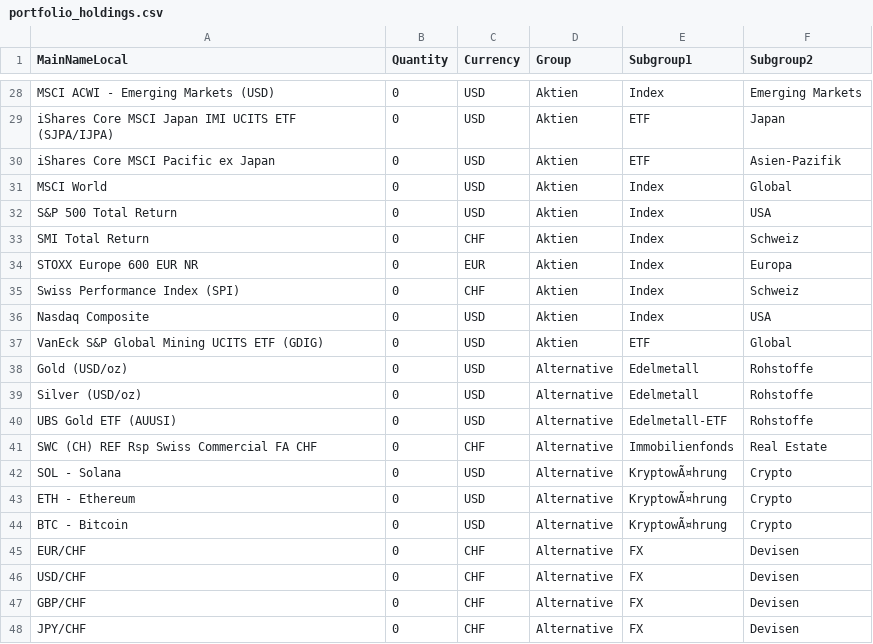
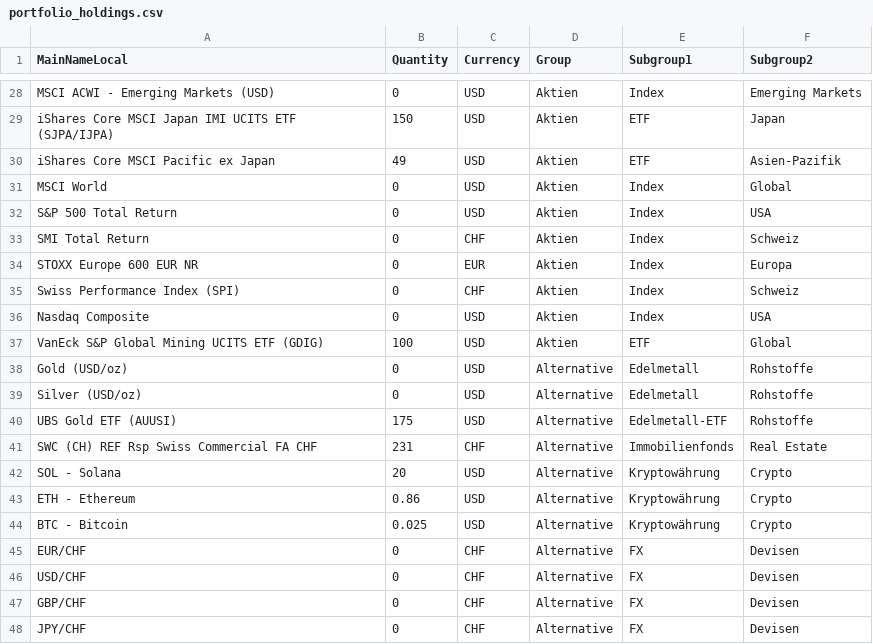
Before and after one commit to Munotstadt/financialdatacollector-public, a CSV file: portfolio_holdings.csv, drawn as a sheet; only a part is shown, gaps mark what is left out; the diff covers the shown part only; the diff names each change by its address in the sheet, - before the commit and + after, or states it on an @@ line.

```diff
--- a/portfolio_holdings.csv
+++ b/portfolio_holdings.csv
-B29 (Quantity): 0
+B29 (Quantity): 150
-B30 (Quantity): 0
+B30 (Quantity): 49
-B37 (Quantity): 0
+B37 (Quantity): 100
-B40 (Quantity): 0
+B40 (Quantity): 175
-B41 (Quantity): 0
+B41 (Quantity): 231
-B42 (Quantity): 0
+B42 (Quantity): 20
-E42:E44 (Subgroup1): KryptowÃ¤hrung
+E42:E44 (Subgroup1): Kryptowährung
-B43 (Quantity): 0
+B43 (Quantity): 0.86
-B44 (Quantity): 0
+B44 (Quantity): 0.025
```
Also changed, not shown: 27 edited cells elsewhere in this file.
